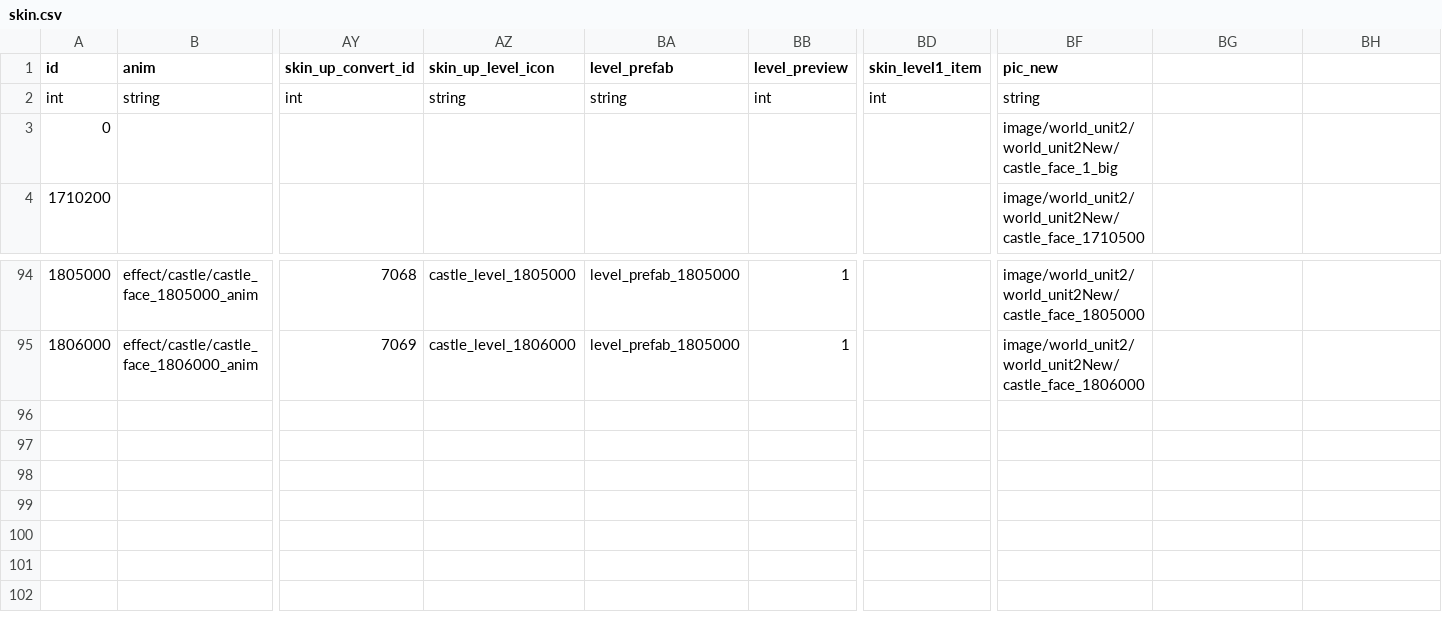
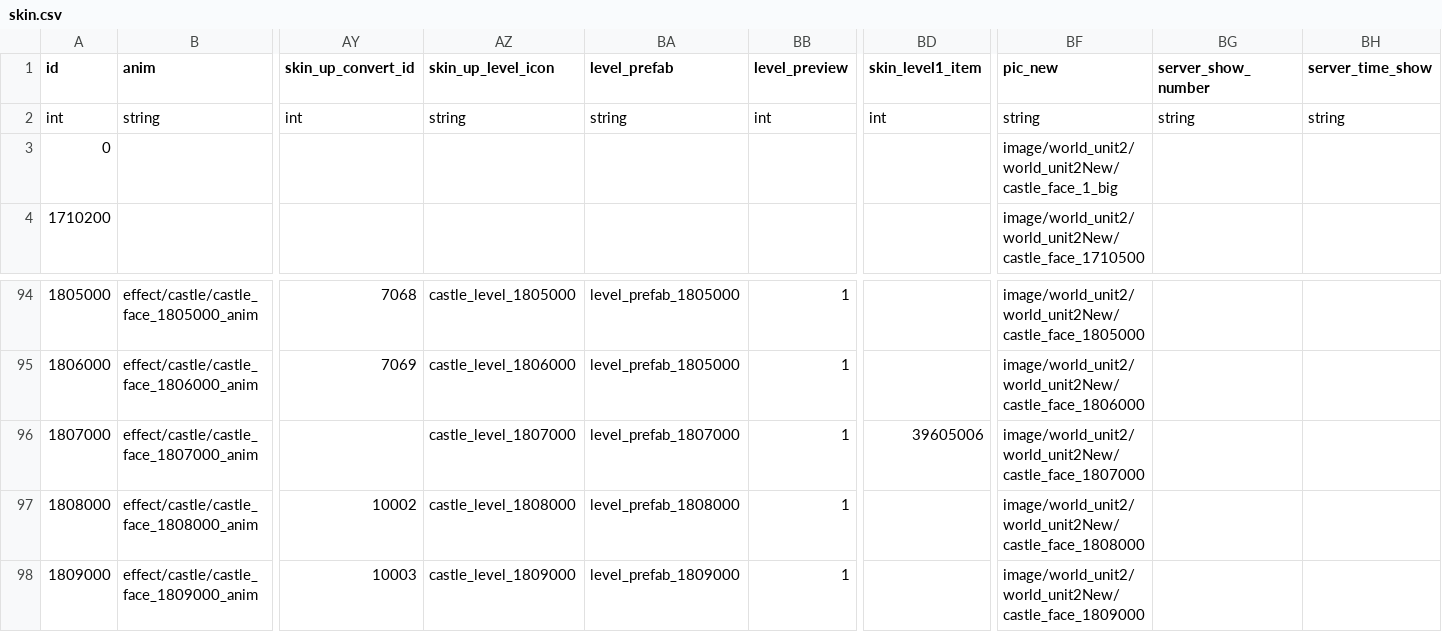
Before and after one commit to kelvinwop/tw-config, a CSV file: skin.csv, drawn as a sheet; only a part is shown, gaps mark what is left out; rows hold the shown columns only; the diff names each change by its address in the sheet, - before the commit and + after, or states it on an @@ line.

```diff
--- a/skin.csv
+++ b/skin.csv
-BG1: (empty)
+BG1: server_show_number
-BH1: (empty)
+BH1: server_time_show
-BG2 (server_show_number): (empty)
+BG2 (server_show_number): string
-BH2 (server_time_show): (empty)
+BH2 (server_time_show): string
+row 96: 1807000 | effect/castle/castle_face_1807000_anim |  | castle_level_1807000 | level_prefab_1807000 | 1 | 39605006 | image/world_unit2/world_unit2New/castle_face_1807000
+row 97: 1808000 | effect/castle/castle_face_1808000_anim | 10002 | castle_level_1808000 | level_prefab_1808000 | 1 |  | image/world_unit2/world_unit2New/castle_face_1808000
+row 98: 1809000 | effect/castle/castle_face_1809000_anim | 10003 | castle_level_1809000 | level_prefab_1809000 | 1 |  | image/world_unit2/world_unit2New/castle_face_1809000
```
Also changed, not shown: hero.csv, hero_skill.csv, 36 other files.
